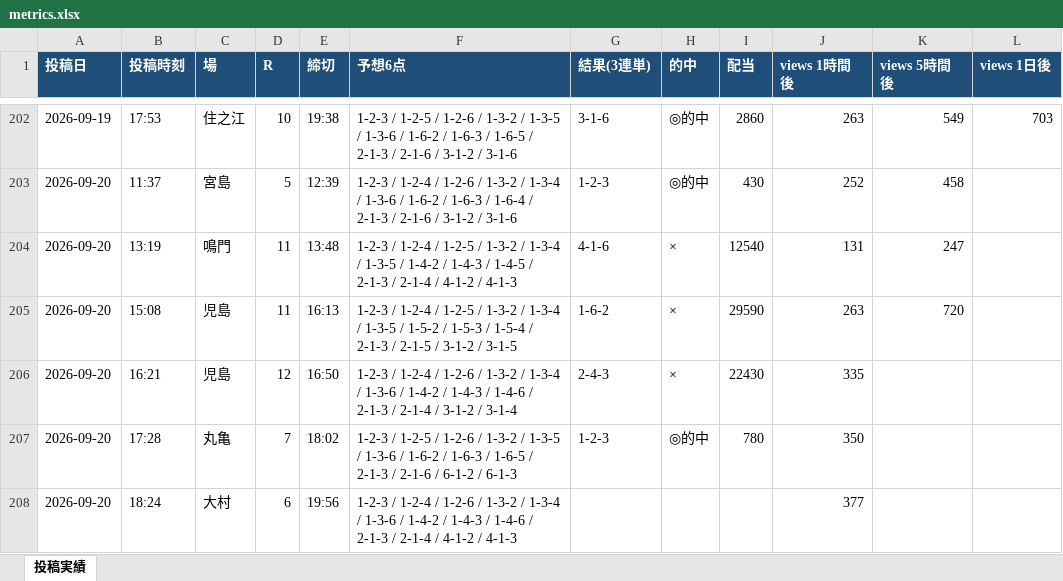
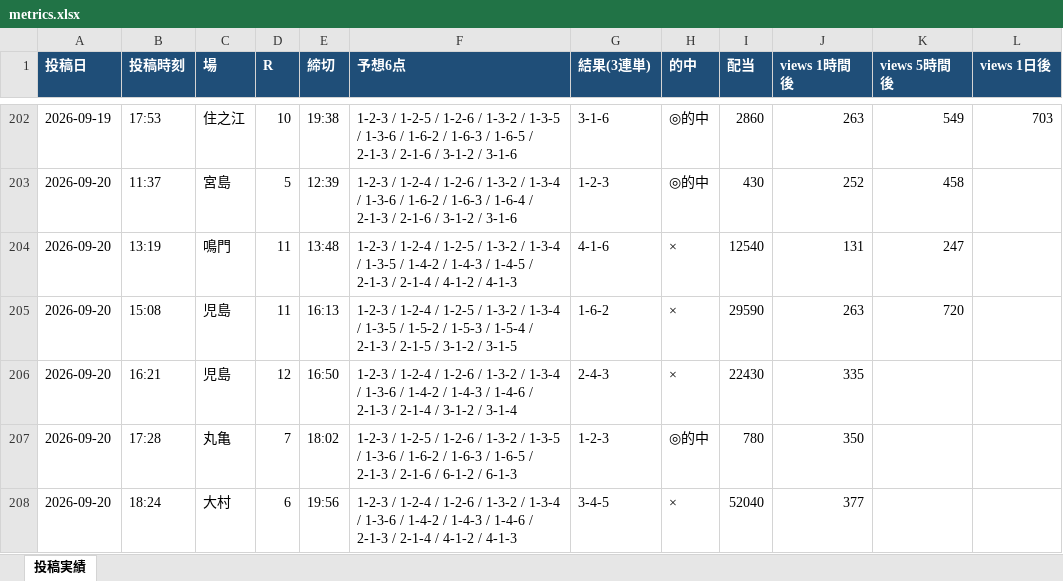
Before and after one commit to Growth37/kyotei-threads-bot, an Excel workbook: metrics.xlsx, sheet 投稿実績, drawn as a sheet; only a part is shown, gaps mark what is left out; values as stored, in another font and other column widths than the file's, no borders; the diff names each change by its address in the sheet, - before the commit and + after, or states it on an @@ line.

Commit message:
metrics: 表示回数/的中結果を更新

```diff
--- a/metrics.xlsx (sheet 投稿実績)
+++ b/metrics.xlsx (sheet 投稿実績)
-G208 (結果(3連単)): (empty)
+G208 (結果(3連単)): 3-4-5
-H208 (的中): (empty)
+H208 (的中): ×
-I208 (配当): (empty)
+I208 (配当): 52040
```
Also changed, not shown: 2 other files.
